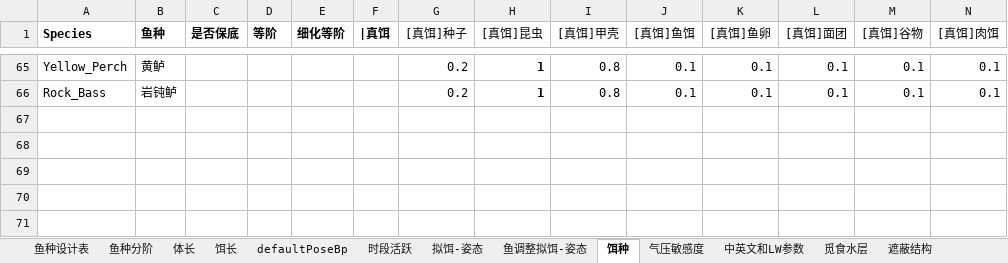
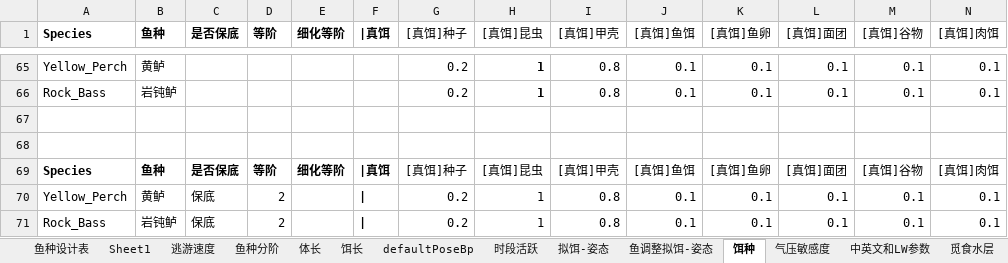
Before and after one commit to futouyiba/StatDemo, an Excel workbook: intermediateTables/PreCATFishesOrigin.xlsx, sheet 饵种, drawn as a sheet; only a part is shown, gaps mark what is left out; values as stored, in another font and other column widths than the file's, no borders; rows hold the shown columns only; the diff names each change by its address in the sheet, - before the commit and + after, or states it on an @@ line.

```diff
--- a/intermediateTables/PreCATFishesOrigin.xlsx (sheet 饵种)
+++ b/intermediateTables/PreCATFishesOrigin.xlsx (sheet 饵种)
+sheet tab: Sheet1
+sheet tab: 逃游速度
+row 67: (empty)
+row 68: (empty)
+row 69: Species | 鱼种 | 是否保底 | 等阶 | 细化等阶 | |真饵 | [真饵]种子 | [真饵]昆虫 | [真饵]甲壳 | [真饵]鱼饵 | [真饵]鱼卵 | [真饵]面团 | [真饵]谷物 | [真饵]肉饵
+row 70: Yellow_Perch | 黄鲈 | 保底 | 2 |  | | | 0.2 | 1 | 0.8 | 0.1 | 0.1 | 0.1 | 0.1 | 0.1
+row 71: Rock_Bass | 岩钝鲈 | 保底 | 2 |  | | | 0.2 | 1 | 0.8 | 0.1 | 0.1 | 0.1 | 0.1 | 0.1
```
Also changed, not shown: sheet 鱼种设计表, intermediateTables/鱼单价工具.xlsx, 5 other files.
